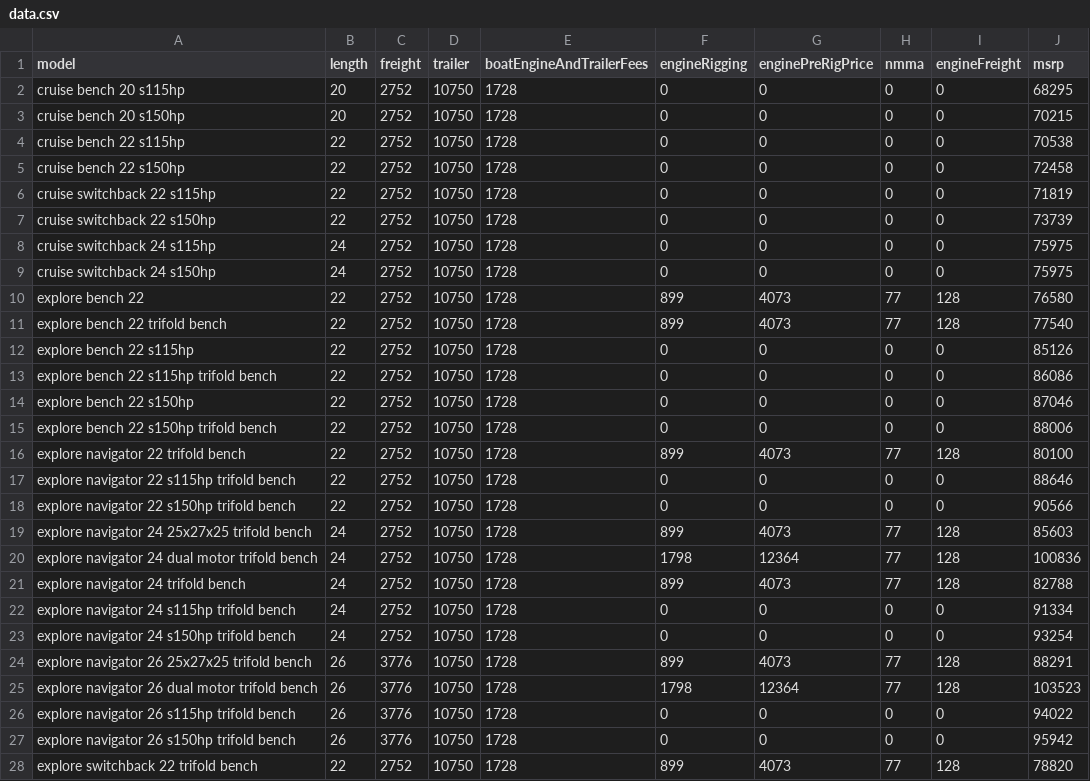
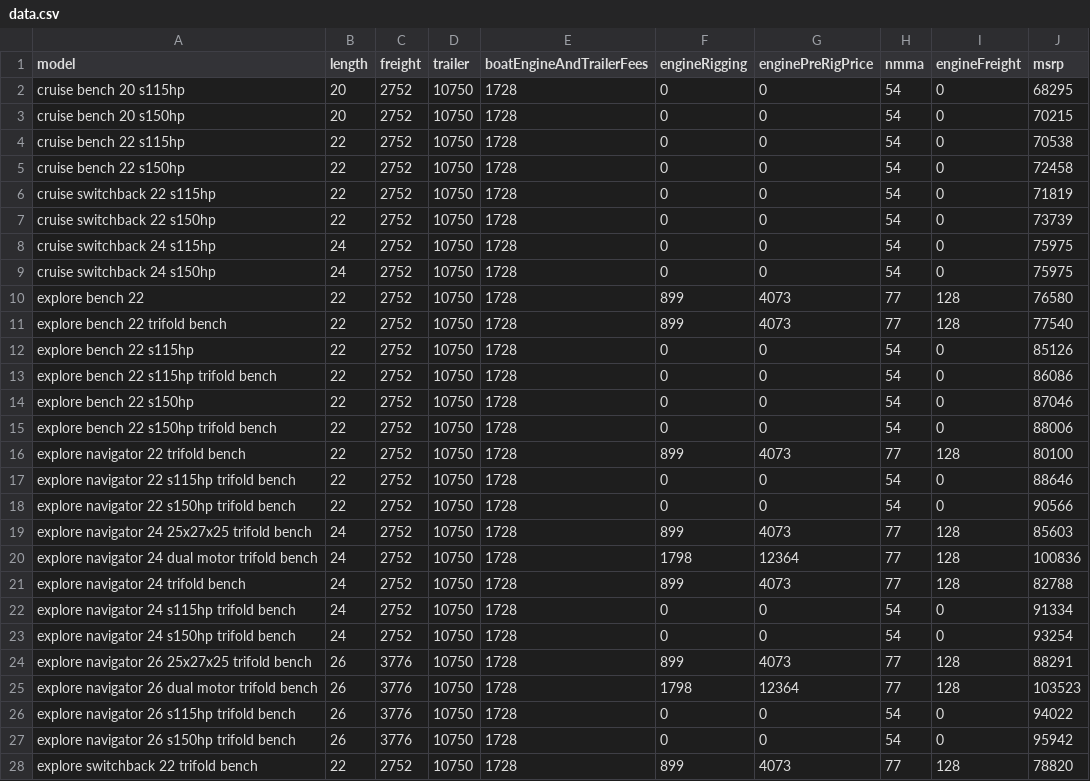
Before and after one commit to 8an3/lillith, a CSV file: api/apiBoats/data.csv, drawn as a sheet; only a part is shown; the diff covers the shown part only.

Commit message:
Update data.csv

```diff
--- a/api/apiBoats/data.csv
+++ b/api/apiBoats/data.csv
@@ -1,19 +1,19 @@
 model,length,freight,trailer,boatEngineAndTrailerFees,engineRigging,enginePreRigPrice,nmma,engineFreight,msrp
-cruise bench 20 s115hp,20,2752,10750,1728,0,0,0,0,68295
-cruise bench 20 s150hp,20,2752,10750,1728,0,0,0,0,70215
-cruise bench 22 s115hp,22,2752,10750,1728,0,0,0,0,70538
-cruise bench 22 s150hp,22,2752,10750,1728,0,0,0,0,72458
-cruise switchback 22 s115hp,22,2752,10750,1728,0,0,0,0,71819
-cruise switchback 22 s150hp,22,2752,10750,1728,0,0,0,0,73739
-cruise switchback 24 s115hp,24,2752,10750,1728,0,0,0,0,75975
-cruise switchback 24 s150hp,24,2752,10750,1728,0,0,0,0,75975
+cruise bench 20 s115hp,20,2752,10750,1728,0,0,54,0,68295
+cruise bench 20 s150hp,20,2752,10750,1728,0,0,54,0,70215
+cruise bench 22 s115hp,22,2752,10750,1728,0,0,54,0,70538
+cruise bench 22 s150hp,22,2752,10750,1728,0,0,54,0,72458
+cruise switchback 22 s115hp,22,2752,10750,1728,0,0,54,0,71819
+cruise switchback 22 s150hp,22,2752,10750,1728,0,0,54,0,73739
+cruise switchback 24 s115hp,24,2752,10750,1728,0,0,54,0,75975
+cruise switchback 24 s150hp,24,2752,10750,1728,0,0,54,0,75975
 explore bench 22,22,2752,10750,1728,899,4073,77,128,76580
 explore bench 22 trifold bench,22,2752,10750,1728,899,4073,77,128,77540
-explore bench 22 s115hp,22,2752,10750,1728,0,0,0,0,85126
-explore bench 22 s115hp trifold bench,22,2752,10750,1728,0,0,0,0,86086
-explore bench 22 s150hp,22,2752,10750,1728,0,0,0,0,87046
-explore bench 22 s150hp trifold bench,22,2752,10750,1728,0,0,0,0,88006
+explore bench 22 s115hp,22,2752,10750,1728,0,0,54,0,85126
+explore bench 22 s115hp trifold bench,22,2752,10750,1728,0,0,54,0,86086
+explore bench 22 s150hp,22,2752,10750,1728,0,0,54,0,87046
+explore bench 22 s150hp trifold bench,22,2752,10750,1728,0,0,54,0,88006
 explore navigator 22 trifold bench,22,2752,10750,1728,899,4073,77,128,80100
-explore navigator 22 s115hp trifold bench,22,2752,10750,1728,0,0,0,0,88646
-explore navigator 22 s150hp trifold bench,22,2752,10750,1728,0,0,0,0,90566
+explore navigator 22 s115hp trifold bench,22,2752,10750,1728,0,0,54,0,88646
+explore navigator 22 s150hp trifold bench,22,2752,10750,1728,0,0,54,0,90566
 explore navigator 24 25x27x25 trifold bench,24,2752,10750,1728,899,4073,77,128,85603
@@ -21,8 +21,8 @@ explore navigator 24 dual motor trifold bench,24,2752,10750,1728,1798,12364,77,1
 explore navigator 24 trifold bench,24,2752,10750,1728,899,4073,77,128,82788
-explore navigator 24 s115hp trifold bench,24,2752,10750,1728,0,0,0,0,91334
-explore navigator 24 s150hp trifold bench,24,2752,10750,1728,0,0,0,0,93254
+explore navigator 24 s115hp trifold bench,24,2752,10750,1728,0,0,54,0,91334
+explore navigator 24 s150hp trifold bench,24,2752,10750,1728,0,0,54,0,93254
 explore navigator 26 25x27x25 trifold bench,26,3776,10750,1728,899,4073,77,128,88291
 explore navigator 26 dual motor trifold bench,26,3776,10750,1728,1798,12364,77,128,103523
-explore navigator 26 s115hp trifold bench,26,3776,10750,1728,0,0,0,0,94022
-explore navigator 26 s150hp trifold bench,26,3776,10750,1728,0,0,0,0,95942
+explore navigator 26 s115hp trifold bench,26,3776,10750,1728,0,0,54,0,94022
+explore navigator 26 s150hp trifold bench,26,3776,10750,1728,0,0,54,0,95942
 explore switchback 22 trifold bench,22,2752,10750,1728,899,4073,77,128,78820
```
Also changed, not shown: 6 edited cells elsewhere in this file.
